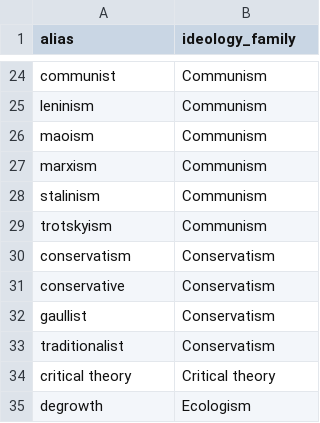
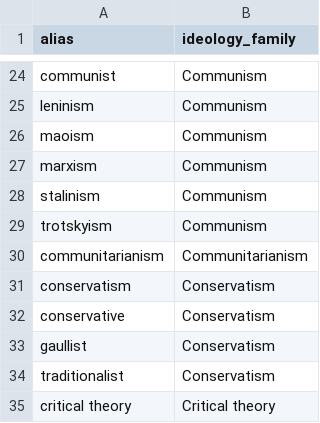
Before and after one commit to kenzi0228/political-spectrum-analyzer, a CSV file: data/reference/ideology_aliases.csv, drawn as a sheet; only a part is shown, gaps mark what is left out; the shorter side is filled out with more unchanged rows.

```diff
--- a/data/reference/ideology_aliases.csv
+++ b/data/reference/ideology_aliases.csv
@@ -29,2 +29,3 @@ stalinism,Communism
 trotskyism,Communism
+communitarianism,Communitarianism
 conservatism,Conservatism
```
Also changed, not shown: data/reference/ideology_taxonomy.csv, data/reference/reference_dataset_summary.csv, 16 other files.
